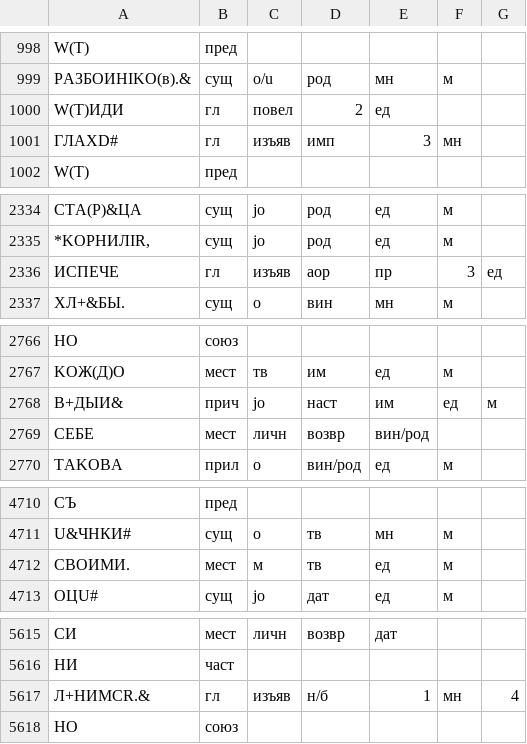
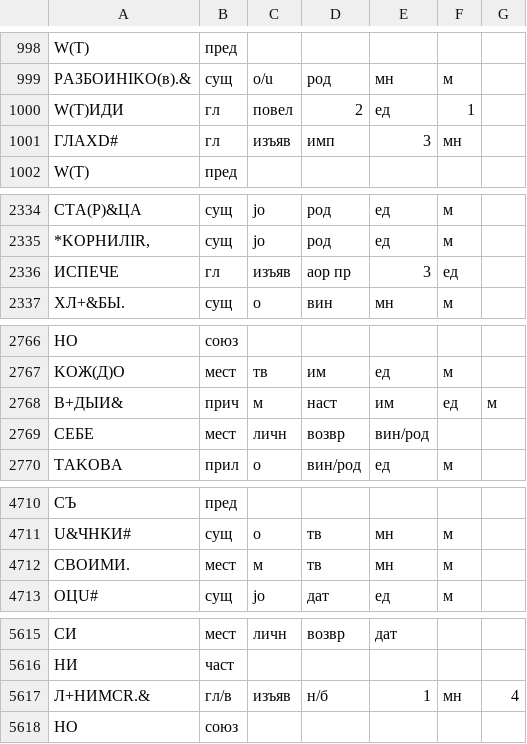
Before and after one commit to vintagentleman/scat-content, a TSV file: annotation/combined/KrnKml.tsv, drawn as a sheet; only a part is shown, gaps mark what is left out; the diff names each change by its address in the sheet, - before the commit and + after, or states it on an @@ line.

```diff
--- a/annotation/combined/KrnKml.tsv
+++ b/annotation/combined/KrnKml.tsv
-F1000: (empty)
+F1000: 1
-D2336: аор
+D2336: аор пр
-E2336: пр
+E2336: 3
-F2336: 3
+F2336: ед
-G2336: ед
+G2336: (empty)
-C2768: jo
+C2768: м
-E4712: ед
+E4712: мн
-B5617: гл
+B5617: гл/в
```
Also changed, not shown: annotation/combined/DGlush.tsv, annotation/combined/GrPelsh.tsv, 6 other files.
